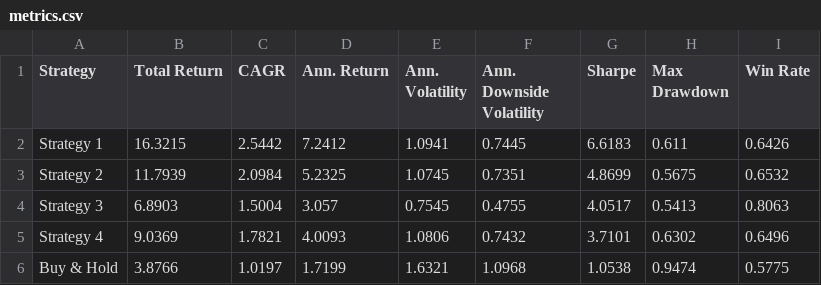
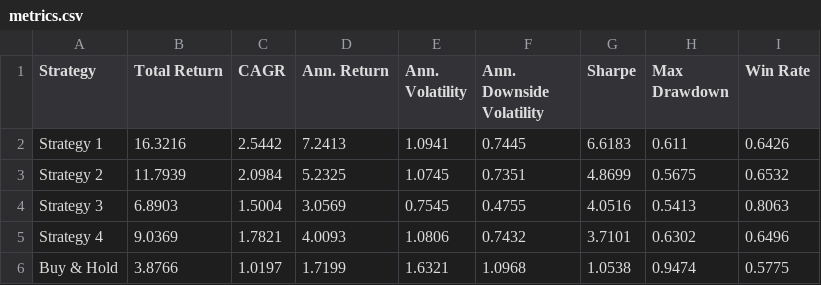
Before and after one commit to dof-studio/SPYDL1D, a CSV file: metrics.csv, drawn as a sheet.

```diff
--- a/metrics.csv
+++ b/metrics.csv
@@ -1,5 +1,5 @@
 Strategy,Total Return,CAGR,Ann. Return,Ann. Volatility,Ann. Downside Volatility,Sharpe,Max Drawdown,Win Rate
-Strategy 1,16.3215,2.5442,7.2412,1.0941,0.7445,6.6183,0.611,0.6426
+Strategy 1,16.3216,2.5442,7.2413,1.0941,0.7445,6.6183,0.611,0.6426
 Strategy 2,11.7939,2.0984,5.2325,1.0745,0.7351,4.8699,0.5675,0.6532
-Strategy 3,6.8903,1.5004,3.057,0.7545,0.4755,4.0517,0.5413,0.8063
+Strategy 3,6.8903,1.5004,3.0569,0.7545,0.4755,4.0516,0.5413,0.8063
 Strategy 4,9.0369,1.7821,4.0093,1.0806,0.7432,3.7101,0.6302,0.6496
```
Also changed, not shown: 1 other file.
